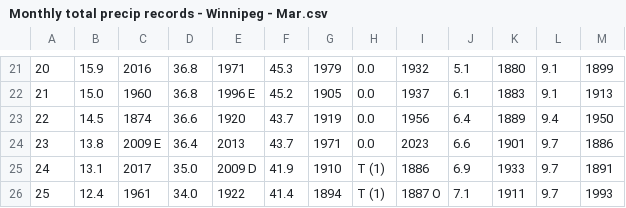
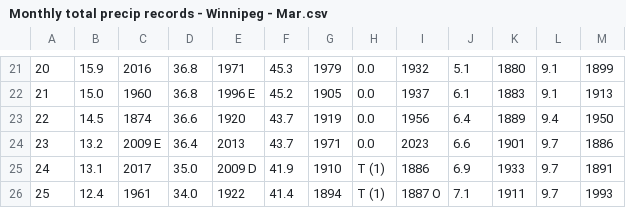
Before and after one commit to jjulietv-pixel/WPGmonthlyprecip, a CSV file: Monthly total precip records - Winnipeg - Mar.csv, drawn as a sheet; only a part is shown, gaps mark what is left out; the diff names each change by its address in the sheet, - before the commit and + after, or states it on an @@ line.

Commit message:
Update Monthly total precip records - Winnipeg - Mar.csv

```diff
--- a/Monthly total precip records - Winnipeg - Mar.csv
+++ b/Monthly total precip records - Winnipeg - Mar.csv
-B24: 13.8
+B24: 13.2
```
